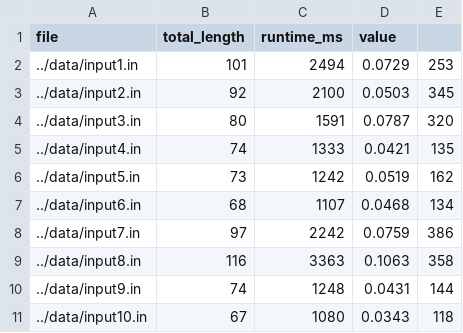
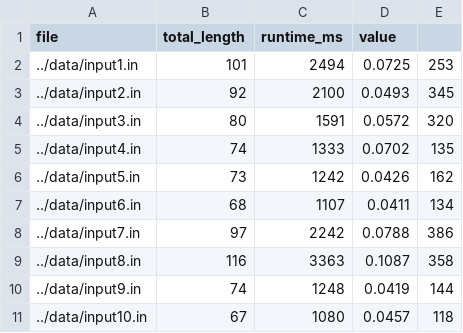
Before and after one commit to HungHHong/COP4533-Algo-Dynamic-Programming, a CSV file: experiments/runtimes.csv, drawn as a sheet.

Commit message:
Revert "Update Q3"
This reverts commit d1bf403b0d260cf6610b31b11fa1a4513b47a566, reversing
changes made to 6ce2b7af66376cef534c4519068871e62be08938.

```diff
--- a/experiments/runtimes.csv
+++ b/experiments/runtimes.csv
@@ -1,11 +1,11 @@
 file,total_length,runtime_ms,value
-../data/input1.in,101,2494,0.0729,253
-../data/input2.in,92,2100,0.0503,345
-../data/input3.in,80,1591,0.0787,320
-../data/input4.in,74,1333,0.0421,135
-../data/input5.in,73,1242,0.0519,162
-../data/input6.in,68,1107,0.0468,134
-../data/input7.in,97,2242,0.0759,386
-../data/input8.in,116,3363,0.1063,358
-../data/input9.in,74,1248,0.0431,144
-../data/input10.in,67,1080,0.0343,118
+../data/input1.in,101,2494,0.0725,253
+../data/input2.in,92,2100,0.0493,345
+../data/input3.in,80,1591,0.0572,320
+../data/input4.in,74,1333,0.0702,135
+../data/input5.in,73,1242,0.0426,162
+../data/input6.in,68,1107,0.0411,134
+../data/input7.in,97,2242,0.0788,386
+../data/input8.in,116,3363,0.1087,358
+../data/input9.in,74,1248,0.0419,144
+../data/input10.in,67,1080,0.0457,118
```
